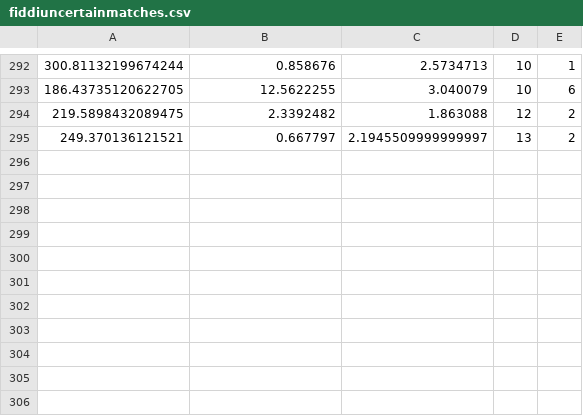
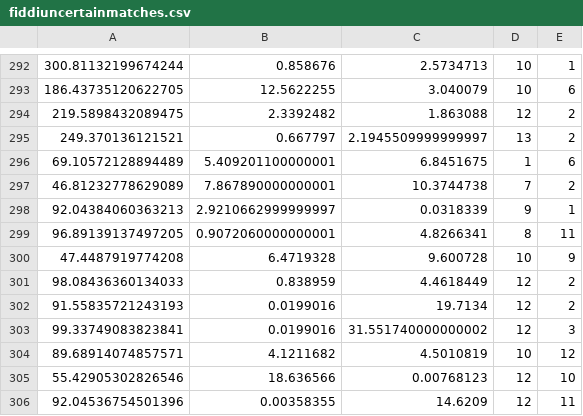
Before and after one commit to AntonKristensen/PicoTDC, a CSV file: Simulations/FinalSims/SingleEnergy/output/fiddiuncertainmatches.csv, drawn as a sheet; only a part is shown, gaps mark what is left out.

```diff
--- a/Simulations/FinalSims/SingleEnergy/output/fiddiuncertainmatches.csv
+++ b/Simulations/FinalSims/SingleEnergy/output/fiddiuncertainmatches.csv
@@ -295 +295,12 @@
 249.370136121521, 0.667797, 2.1945509999999997, 13, 2
+69.10572128894489, 5.409201100000001, 6.8451675, 1, 6
+46.81232778629089, 7.867890000000001, 10.3744738, 7, 2
+92.04384060363213, 2.9210662999999997, 0.0318339, 9, 1
+96.89139137497205, 0.9072060000000001, 4.8266341, 8, 11
+47.4487919774208, 6.4719328, 9.600728, 10, 9
+98.08436360134033, 0.838959, 4.4618449, 12, 2
+91.55835721243193, 0.0199016, 19.7134, 12, 2
+99.33749083823841, 0.0199016, 31.551740000000002, 12, 3
+89.68914074857571, 4.1211682, 4.5010819, 10, 12
+55.42905302826546, 18.636566, 0.00768123, 12, 10
+92.04536754501396, 0.00358355, 14.6209, 12, 11
```
Also changed, not shown: Simulations/FinalSims/SingleEnergy/output/hunniuncertainmatches.csv, Simulations/FinalSims/SingleEnergy/output/matches.csv, 7 other files.
